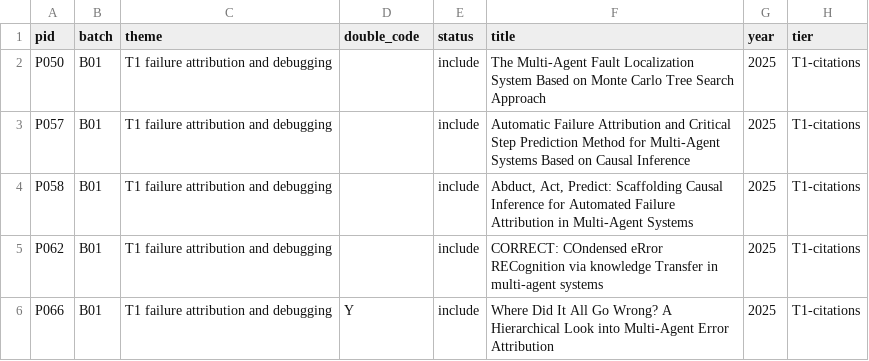
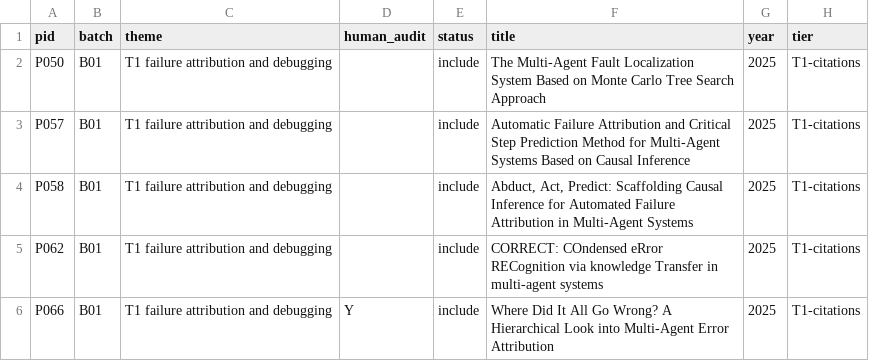
Before and after one commit to umarfarooq478/sok-mas, a CSV file: task3/batches/B01.csv, drawn as a sheet; only a part is shown; the diff names each change by its address in the sheet, - before the commit and + after, or states it on an @@ line.

```diff
--- a/task3/batches/B01.csv
+++ b/task3/batches/B01.csv
-D1: double_code
+D1: human_audit
```
Also changed, not shown: task3/batches/B02.csv, task3/batches/B03.csv, 56 other files.
